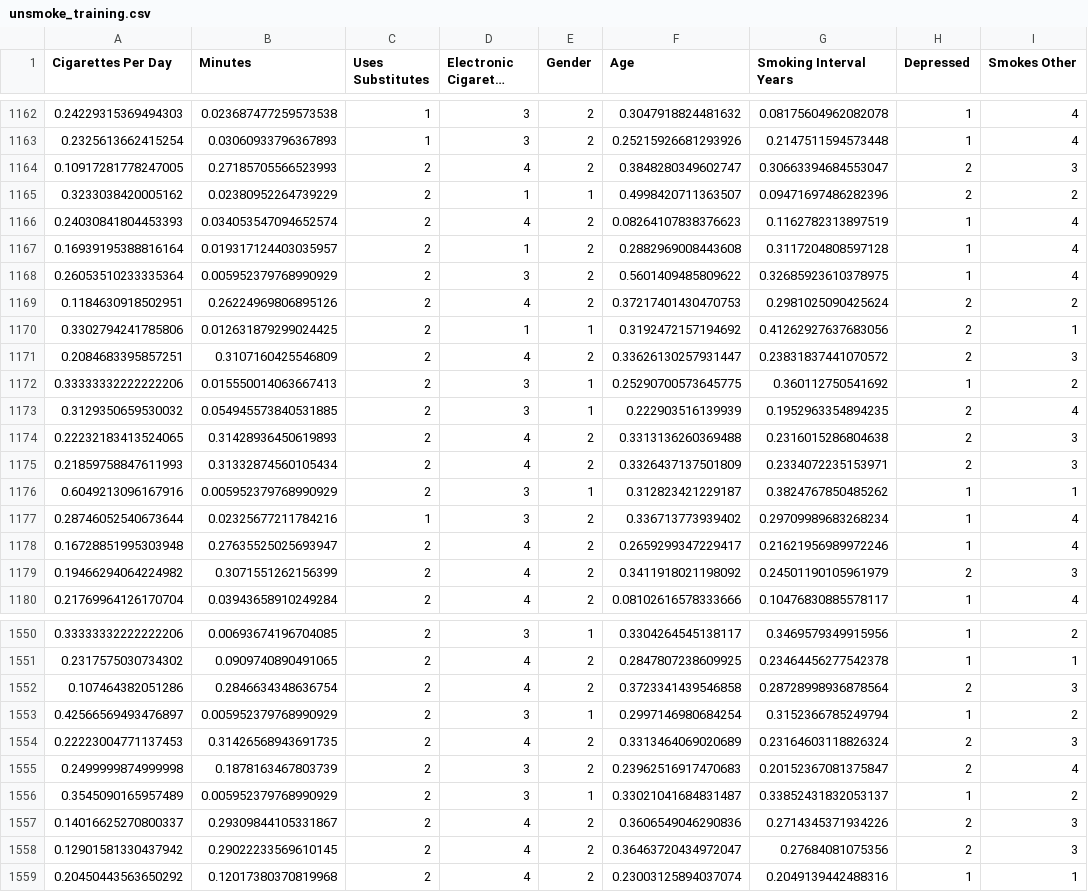
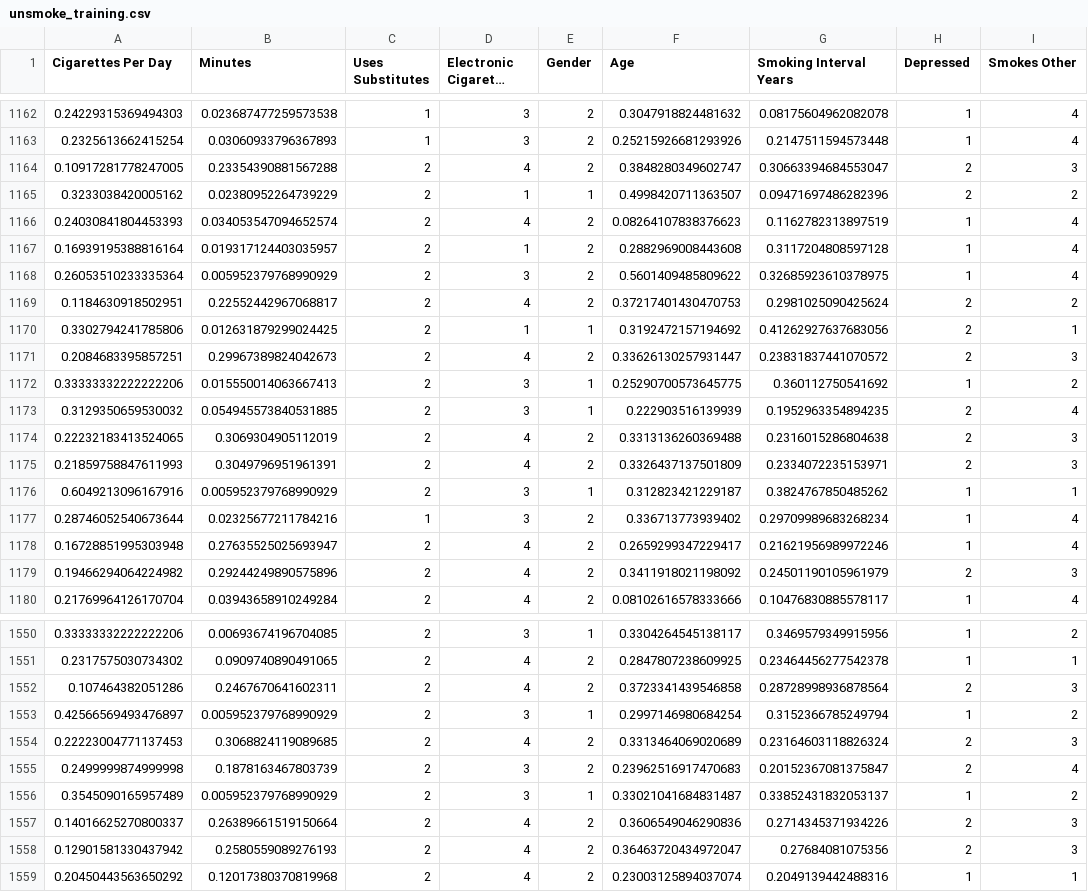
Before and after one commit to unsmoke/machine-learning, a CSV file: unsmoke_training.csv, drawn as a sheet; only a part is shown, gaps mark what is left out; long unchanged cells end in …; the diff covers the shown part only; the diff names each change by its address in the sheet, - before the commit and + after, or states it on an @@ line.

Commit message:
add raw dataset

```diff
--- a/unsmoke_training.csv
+++ b/unsmoke_training.csv
-B1164 (Minutes): 0.27185705566523993
+B1164 (Minutes): 0.23354390881567288
-B1169 (Minutes): 0.26224969806895126
+B1169 (Minutes): 0.22552442967068817
-B1171 (Minutes): 0.3107160425546809
+B1171 (Minutes): 0.29967389824042673
-B1174 (Minutes): 0.31428936450619893
+B1174 (Minutes): 0.3069304905112019
-B1175 (Minutes): 0.31332874560105434
+B1175 (Minutes): 0.3049796951961391
-B1179 (Minutes): 0.3071551262156399
+B1179 (Minutes): 0.29244249890575896
-B1552 (Minutes): 0.2846634348636754
+B1552 (Minutes): 0.2467670641602311
-B1554 (Minutes): 0.31426568943691735
+B1554 (Minutes): 0.3068824119089685
-B1557 (Minutes): 0.29309844105331867
+B1557 (Minutes): 0.26389661519150664
-B1558 (Minutes): 0.29022233569610145
+B1558 (Minutes): 0.2580559089276193
```
Also changed, not shown: 74 edited cells elsewhere in this file, 13 other files.
